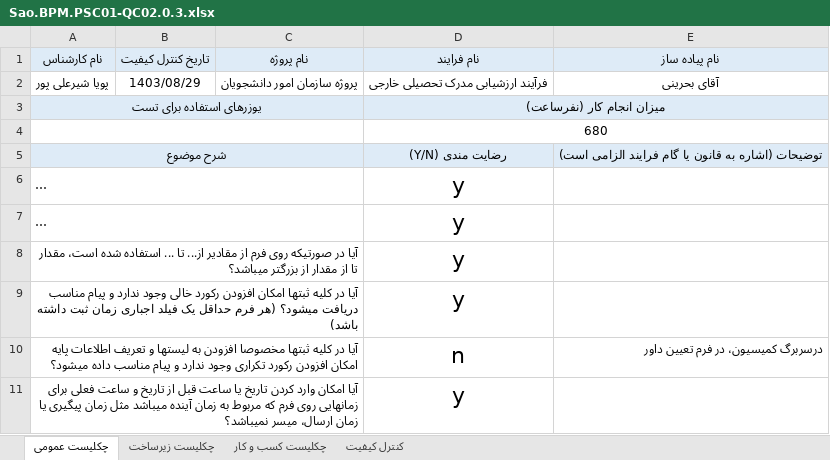
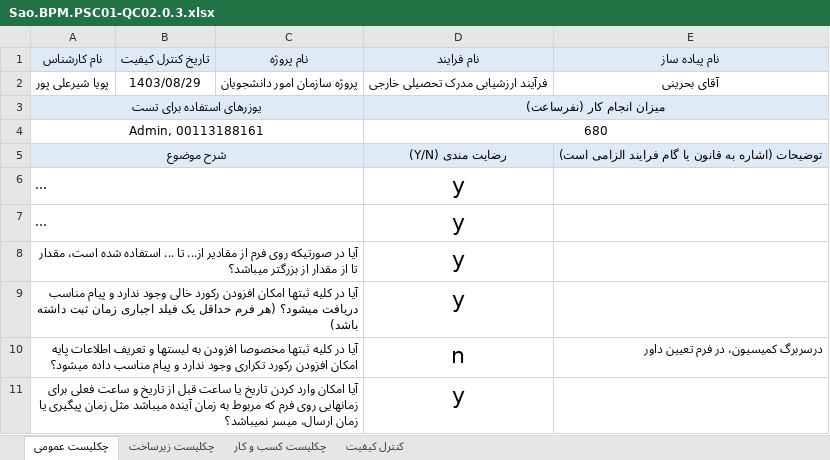
Before and after one commit to pouya-alipour741/control-quality, an Excel workbook: sazman omur daneshjuyan/Sao.BPM.PSC01-QC02.0.3.xlsx, sheet چکلیست عمومی, drawn as a sheet; only a part is shown; long unchanged cells end in …; values as stored, in another font and other column widths than the file's, no borders; conditional formats not drawn; the diff names each change by its address in the sheet, - before the commit and + after, or states it on an @@ line.

```diff
--- a/sazman omur daneshjuyan/Sao.BPM.PSC01-QC02.0.3.xlsx (sheet چکلیست عمومی)
+++ b/sazman omur daneshjuyan/Sao.BPM.PSC01-QC02.0.3.xlsx (sheet چکلیست عمومی)
-A4 (نام کارشناس): (empty)
+A4 (نام کارشناس): Admin, 00113188161
```
Also changed, not shown: sheet چکلیست کسب و کار, sheet کنترل کیفیت, sheet چکلیست زیرساخت, 4 other files.
